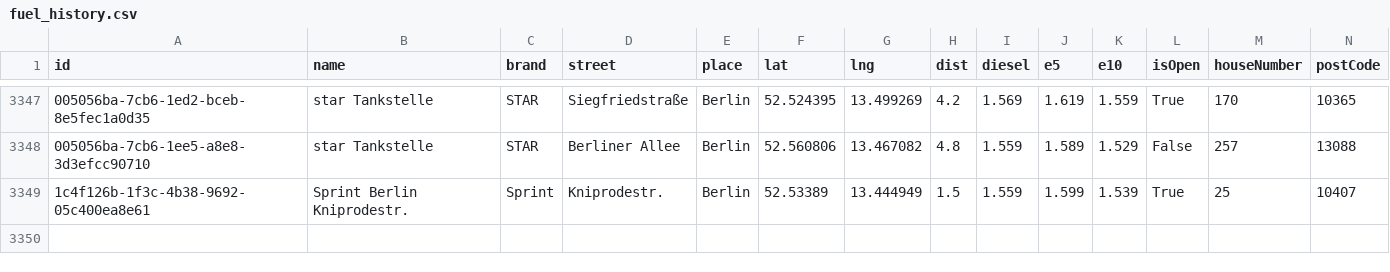
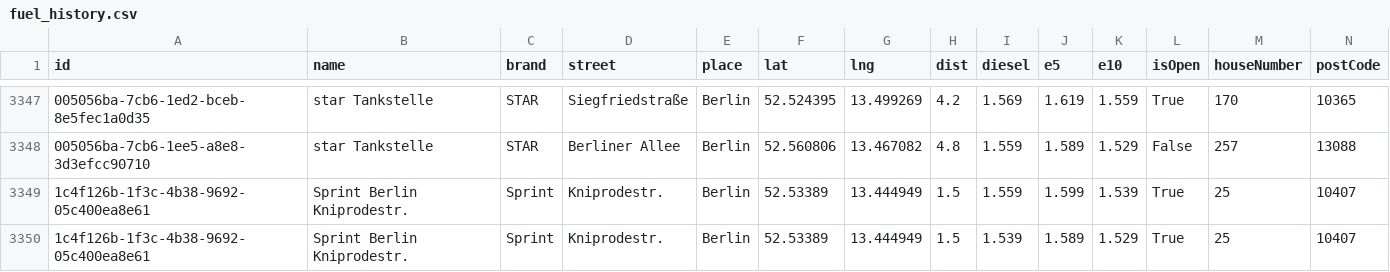
Before and after one commit to vineethmadambi/fuel-tracker, a CSV file: fuel_history.csv, drawn as a sheet; only a part is shown, gaps mark what is left out; rows hold the shown columns only; the diff names each change by its address in the sheet, - before the commit and + after, or states it on an @@ line.

```diff
--- a/fuel_history.csv
+++ b/fuel_history.csv
+row 3350: 1c4f126b-1f3c-4b38-9692-05c400ea8e61 | Sprint Berlin Kniprodestr. | Sprint | Kniprodestr. | Berlin | 52.53389 | 13.444949 | 1.5 | 1.539 | 1.589 | 1.529 | True | 25 | 10407
```
